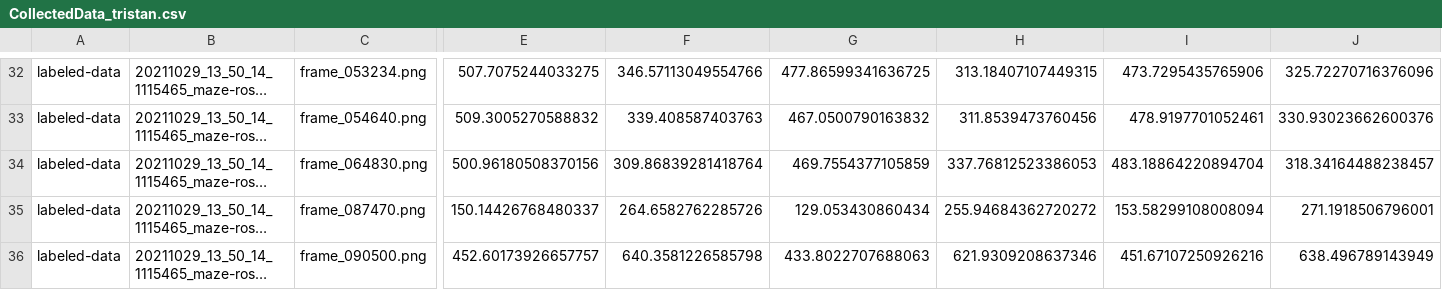
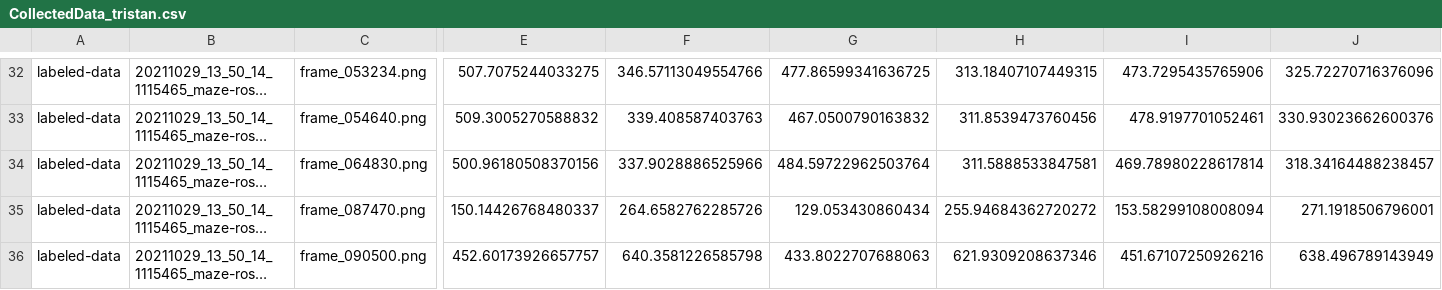
Before and after one commit to chaplinta/hm2p, a CSV file: sourcedata/trackers/dlc/hm2p-retrain-tristan-2026-03-20/labeled-data/20211029_13_50_14_1115465_maze-rose_overhead.camera-cropped/CollectedData_tristan.csv, drawn as a sheet; only a part is shown, gaps mark what is left out; long unchanged cells end in …; the diff names each change by its address in the sheet, - before the commit and + after, or states it on an @@ line.

Commit message:
Auto-save labels: 20211029_13_50_14_1115465_maze-rose_overhead.camer

```diff
--- a/sourcedata/trackers/dlc/hm2p-retrain-tristan-2026-03-20/labeled-data/20211029_13_50_14_1115465_maze-rose_overhead.camera-cropped/CollectedData_tristan.csv
+++ b/sourcedata/trackers/dlc/hm2p-retrain-tristan-2026-03-20/labeled-data/20211029_13_50_14_1115465_maze-rose_overhead.camera-cropped/CollectedData_tristan.csv
-F34: 309.86839281418764
+F34: 337.9028886525966
-G34: 469.7554377105859
+G34: 484.59722962503764
-H34: 337.76812523386053
+H34: 311.5888533847581
-I34: 483.18864220894704
+I34: 469.78980228617814
```
Also changed, not shown: 1 other file.
